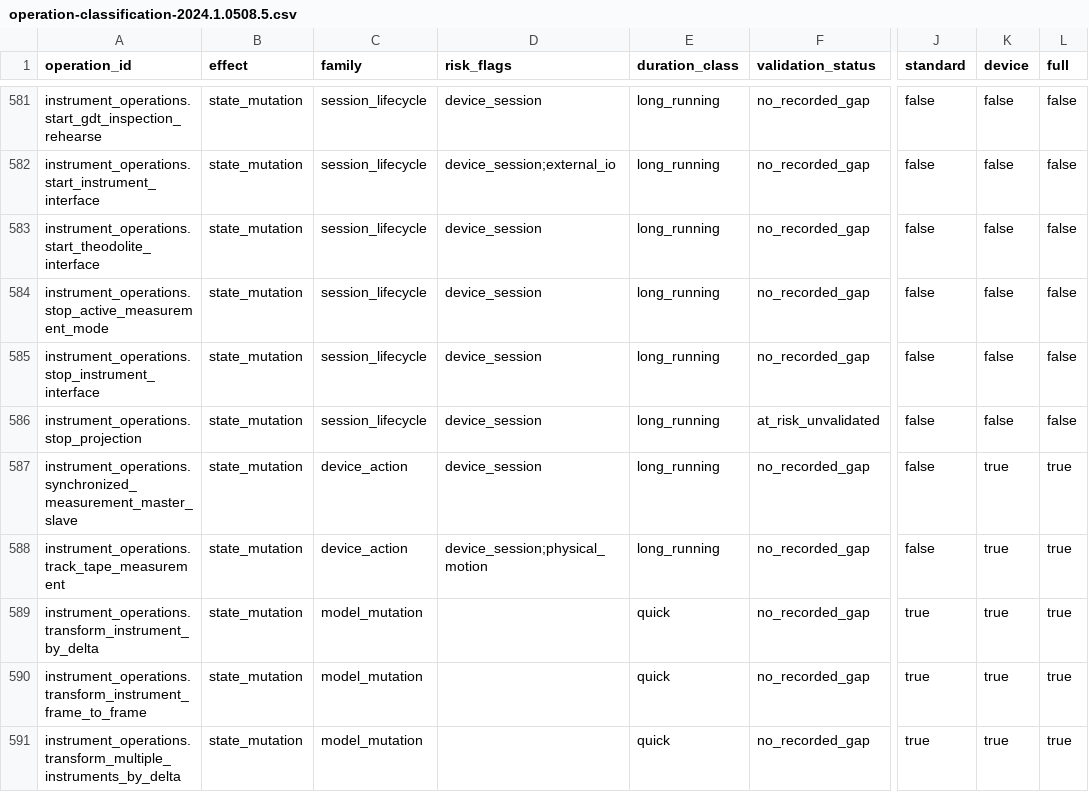
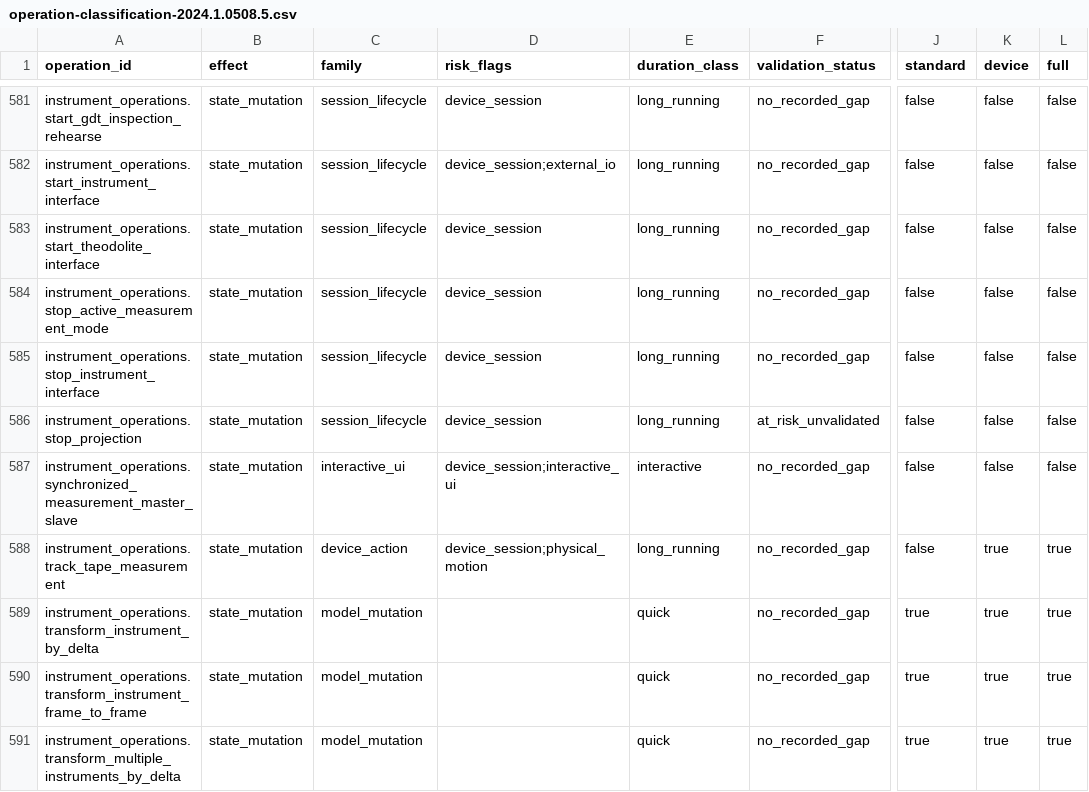
Before and after one commit to spatialanalyzer/briosa, a CSV file: eng/classification/operation-classification-2024.1.0508.5.csv, drawn as a sheet; only a part is shown, gaps mark what is left out; the diff names each change by its address in the sheet, - before the commit and + after, or states it on an @@ line.

```diff
--- a/eng/classification/operation-classification-2024.1.0508.5.csv
+++ b/eng/classification/operation-classification-2024.1.0508.5.csv
-C587 (family): device_action
+C587 (family): interactive_ui
-D587 (risk_flags): device_session
+D587 (risk_flags): device_session;interactive_ui
-E587 (duration_class): long_running
+E587 (duration_class): interactive
-K587 (device): true
+K587 (device): false
-L587 (full): true
+L587 (full): false
```
Also changed, not shown: eng/classification/operation-classification-2026.1.0529.7.csv, 8 other files.
